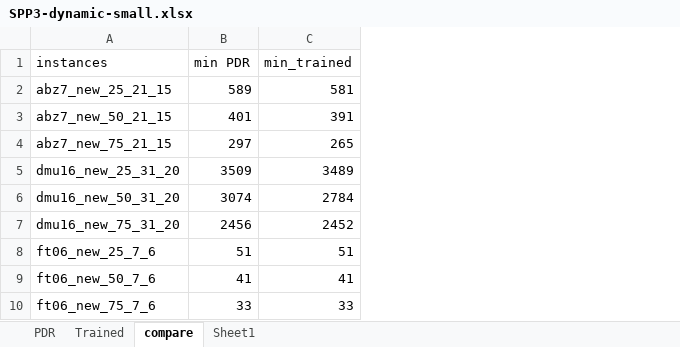
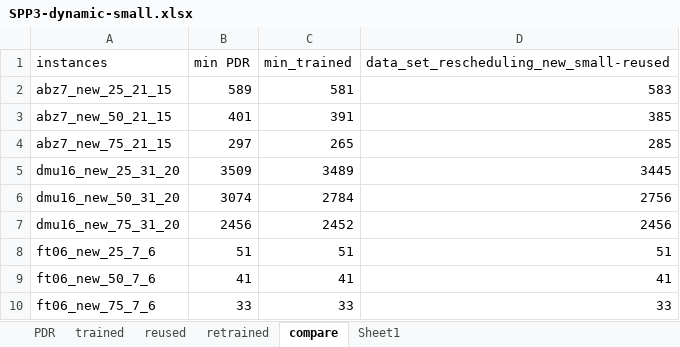
Before and after one commit to sx1616039/SPP4DJSP, an Excel workbook: SPP3-dynamic-small.xlsx, sheet compare, drawn as a sheet; only a part is shown; values as stored, in another font and other column widths than the file's, no borders; charts and pictures not drawn; the diff names each change by its address in the sheet, - before the commit and + after, or states it on an @@ line.

```diff
--- a/SPP3-dynamic-small.xlsx (sheet compare)
+++ b/SPP3-dynamic-small.xlsx (sheet compare)
-sheet tab: Trained
+sheet tab: trained
+sheet tab: reused
+sheet tab: retrained
+column D, rows 1-10: data_set_rescheduling_new_small-reused | 583 | 385 | 285 | 3445 | 2756 | 2456 | 51 | 41 | 33
```
Also changed, not shown: sheet Sheet1, charts or pictures, SPP3-dynamic-large.xlsx, SPP3-dynamic-medium.xlsx, 1 other file.
